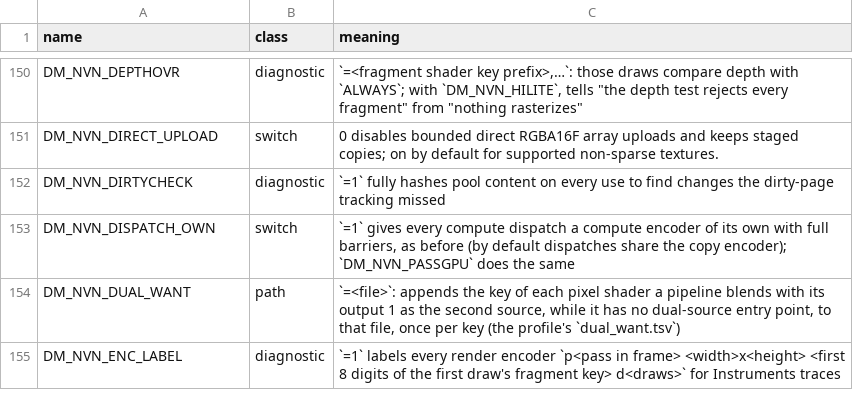
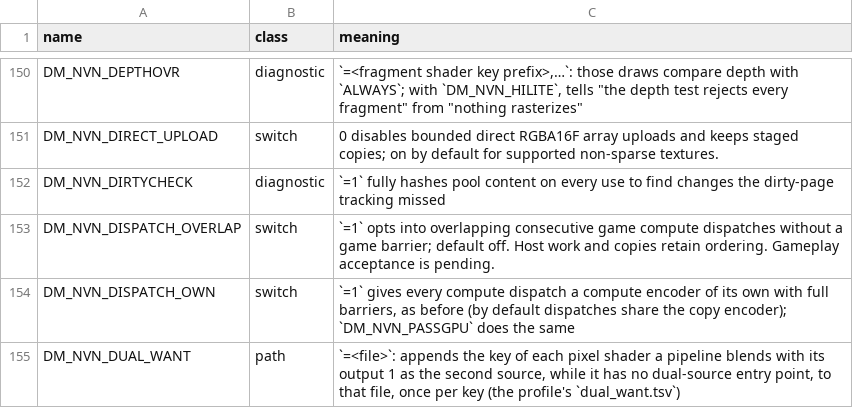
Before and after one commit to AnkMister/nxnative, a TSV file: docs/env_switches.tsv, drawn as a sheet; only a part is shown, gaps mark what is left out; the shorter side is filled out with more unchanged rows.

```diff
--- a/docs/env_switches.tsv
+++ b/docs/env_switches.tsv
@@ -152,2 +152,3 @@ DM_NVN_DIRECT_UPLOAD	switch	0 disables bounded direct RGBA16F array uploads and
 DM_NVN_DIRTYCHECK	diagnostic	`=1` fully hashes pool content on every use to find changes the dirty-page tracking missed
+DM_NVN_DISPATCH_OVERLAP	switch	`=1` opts into overlapping consecutive game compute dispatches without a game barrier; default off. Host work and copies retain ordering. Gameplay acceptance is pending.
 DM_NVN_DISPATCH_OWN	switch	`=1` gives every compute dispatch a compute encoder of its own with full barriers, as before (by default dispatches share the copy encoder); `DM_NVN_PASSGPU` does the same
```
Also changed, not shown: 37 other files.
